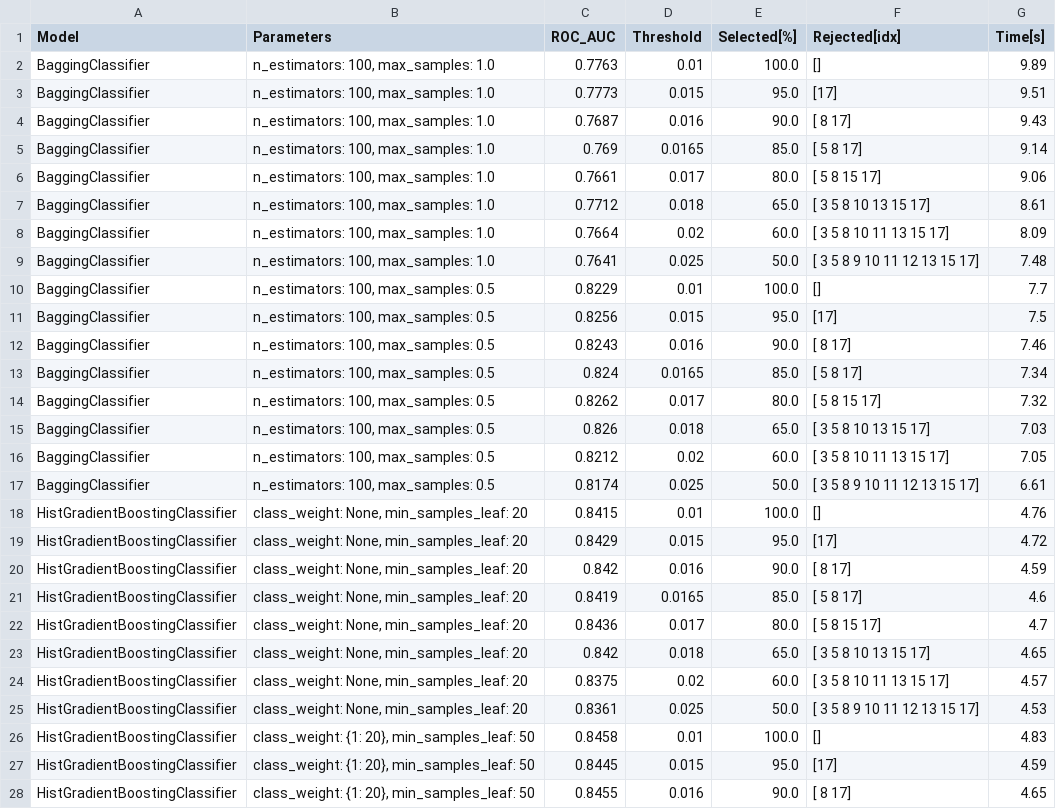
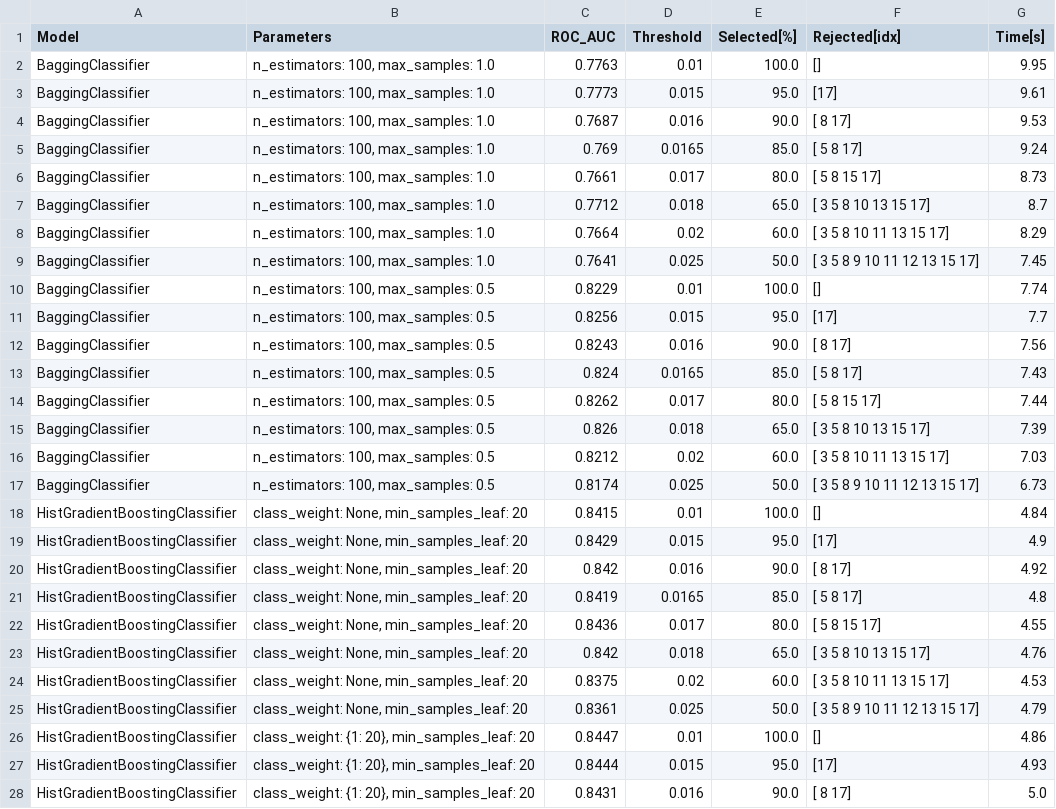
Before and after one commit to k-katarzyna/Lead_Conversion_Probability, a CSV file: Happy_Customer_Bank/data/data_v1_results_feature_selection.csv, drawn as a sheet; only a part is shown; the diff covers the shown part only.

```diff
--- a/Happy_Customer_Bank/data/data_v1_results_feature_selection.csv
+++ b/Happy_Customer_Bank/data/data_v1_results_feature_selection.csv
@@ -1,28 +1,28 @@
 Model,Parameters,ROC_AUC,Threshold,Selected[%],Rejected[idx],Time[s]
-BaggingClassifier,"n_estimators: 100, max_samples: 1.0",0.7763,0.01,100.0,[],9.89
-BaggingClassifier,"n_estimators: 100, max_samples: 1.0",0.7773,0.015,95.0,[17],9.51
-BaggingClassifier,"n_estimators: 100, max_samples: 1.0",0.7687,0.016,90.0,[ 8 17],9.43
-BaggingClassifier,"n_estimators: 100, max_samples: 1.0",0.769,0.0165,85.0,[ 5  8 17],9.14
-BaggingClassifier,"n_estimators: 100, max_samples: 1.0",0.7661,0.017,80.0,[ 5  8 15 17],9.06
-BaggingClassifier,"n_estimators: 100, max_samples: 1.0",0.7712,0.018,65.0,[ 3  5  8 10 13 15 17],8.61
-BaggingClassifier,"n_estimators: 100, max_samples: 1.0",0.7664,0.02,60.0,[ 3  5  8 10 11 13 15 17],8.09
-BaggingClassifier,"n_estimators: 100, max_samples: 1.0",0.7641,0.025,50.0,[ 3  5  8  9 10 11 12 13 15 17],7.48
-BaggingClassifier,"n_estimators: 100, max_samples: 0.5",0.8229,0.01,100.0,[],7.7
-BaggingClassifier,"n_estimators: 100, max_samples: 0.5",0.8256,0.015,95.0,[17],7.5
-BaggingClassifier,"n_estimators: 100, max_samples: 0.5",0.8243,0.016,90.0,[ 8 17],7.46
-BaggingClassifier,"n_estimators: 100, max_samples: 0.5",0.824,0.0165,85.0,[ 5  8 17],7.34
-BaggingClassifier,"n_estimators: 100, max_samples: 0.5",0.8262,0.017,80.0,[ 5  8 15 17],7.32
-BaggingClassifier,"n_estimators: 100, max_samples: 0.5",0.826,0.018,65.0,[ 3  5  8 10 13 15 17],7.03
-BaggingClassifier,"n_estimators: 100, max_samples: 0.5",0.8212,0.02,60.0,[ 3  5  8 10 11 13 15 17],7.05
-BaggingClassifier,"n_estimators: 100, max_samples: 0.5",0.8174,0.025,50.0,[ 3  5  8  9 10 11 12 13 15 17],6.61
-HistGradientBoostingClassifier,"class_weight: None, min_samples_leaf: 20",0.8415,0.01,100.0,[],4.76
-HistGradientBoostingClassifier,"class_weight: None, min_samples_leaf: 20",0.8429,0.015,95.0,[17],4.72
-HistGradientBoostingClassifier,"class_weight: None, min_samples_leaf: 20",0.842,0.016,90.0,[ 8 17],4.59
-HistGradientBoostingClassifier,"class_weight: None, min_samples_leaf: 20",0.8419,0.0165,85.0,[ 5  8 17],4.6
-HistGradientBoostingClassifier,"class_weight: None, min_samples_leaf: 20",0.8436,0.017,80.0,[ 5  8 15 17],4.7
-HistGradientBoostingClassifier,"class_weight: None, min_samples_leaf: 20",0.842,0.018,65.0,[ 3  5  8 10 13 15 17],4.65
-HistGradientBoostingClassifier,"class_weight: None, min_samples_leaf: 20",0.8375,0.02,60.0,[ 3  5  8 10 11 13 15 17],4.57
-HistGradientBoostingClassifier,"class_weight: None, min_samples_leaf: 20",0.8361,0.025,50.0,[ 3  5  8  9 10 11 12 13 15 17],4.53
-HistGradientBoostingClassifier,"class_weight: {1: 20}, min_samples_leaf: 50",0.8458,0.01,100.0,[],4.83
-HistGradientBoostingClassifier,"class_weight: {1: 20}, min_samples_leaf: 50",0.8445,0.015,95.0,[17],4.59
-HistGradientBoostingClassifier,"class_weight: {1: 20}, min_samples_leaf: 50",0.8455,0.016,90.0,[ 8 17],4.65
+BaggingClassifier,"n_estimators: 100, max_samples: 1.0",0.7763,0.01,100.0,[],9.95
+BaggingClassifier,"n_estimators: 100, max_samples: 1.0",0.7773,0.015,95.0,[17],9.61
+BaggingClassifier,"n_estimators: 100, max_samples: 1.0",0.7687,0.016,90.0,[ 8 17],9.53
+BaggingClassifier,"n_estimators: 100, max_samples: 1.0",0.769,0.0165,85.0,[ 5  8 17],9.24
+BaggingClassifier,"n_estimators: 100, max_samples: 1.0",0.7661,0.017,80.0,[ 5  8 15 17],8.73
+BaggingClassifier,"n_estimators: 100, max_samples: 1.0",0.7712,0.018,65.0,[ 3  5  8 10 13 15 17],8.7
+BaggingClassifier,"n_estimators: 100, max_samples: 1.0",0.7664,0.02,60.0,[ 3  5  8 10 11 13 15 17],8.29
+BaggingClassifier,"n_estimators: 100, max_samples: 1.0",0.7641,0.025,50.0,[ 3  5  8  9 10 11 12 13 15 17],7.45
+BaggingClassifier,"n_estimators: 100, max_samples: 0.5",0.8229,0.01,100.0,[],7.74
+BaggingClassifier,"n_estimators: 100, max_samples: 0.5",0.8256,0.015,95.0,[17],7.7
+BaggingClassifier,"n_estimators: 100, max_samples: 0.5",0.8243,0.016,90.0,[ 8 17],7.56
+BaggingClassifier,"n_estimators: 100, max_samples: 0.5",0.824,0.0165,85.0,[ 5  8 17],7.43
+BaggingClassifier,"n_estimators: 100, max_samples: 0.5",0.8262,0.017,80.0,[ 5  8 15 17],7.44
+BaggingClassifier,"n_estimators: 100, max_samples: 0.5",0.826,0.018,65.0,[ 3  5  8 10 13 15 17],7.39
+BaggingClassifier,"n_estimators: 100, max_samples: 0.5",0.8212,0.02,60.0,[ 3  5  8 10 11 13 15 17],7.03
+BaggingClassifier,"n_estimators: 100, max_samples: 0.5",0.8174,0.025,50.0,[ 3  5  8  9 10 11 12 13 15 17],6.73
+HistGradientBoostingClassifier,"class_weight: None, min_samples_leaf: 20",0.8415,0.01,100.0,[],4.84
+HistGradientBoostingClassifier,"class_weight: None, min_samples_leaf: 20",0.8429,0.015,95.0,[17],4.9
+HistGradientBoostingClassifier,"class_weight: None, min_samples_leaf: 20",0.842,0.016,90.0,[ 8 17],4.92
+HistGradientBoostingClassifier,"class_weight: None, min_samples_leaf: 20",0.8419,0.0165,85.0,[ 5  8 17],4.8
+HistGradientBoostingClassifier,"class_weight: None, min_samples_leaf: 20",0.8436,0.017,80.0,[ 5  8 15 17],4.55
+HistGradientBoostingClassifier,"class_weight: None, min_samples_leaf: 20",0.842,0.018,65.0,[ 3  5  8 10 13 15 17],4.76
+HistGradientBoostingClassifier,"class_weight: None, min_samples_leaf: 20",0.8375,0.02,60.0,[ 3  5  8 10 11 13 15 17],4.53
+HistGradientBoostingClassifier,"class_weight: None, min_samples_leaf: 20",0.8361,0.025,50.0,[ 3  5  8  9 10 11 12 13 15 17],4.79
+HistGradientBoostingClassifier,"class_weight: {1: 20}, min_samples_leaf: 20",0.8447,0.01,100.0,[],4.86
+HistGradientBoostingClassifier,"class_weight: {1: 20}, min_samples_leaf: 20",0.8444,0.015,95.0,[17],4.93
+HistGradientBoostingClassifier,"class_weight: {1: 20}, min_samples_leaf: 20",0.8431,0.016,90.0,[ 8 17],5.0
```
Also changed, not shown: 103 edited cells elsewhere in this file, Happy_Customer_Bank/data/data_v1_results_cat_encoding.csv, Happy_Customer_Bank/data/data_v1_results_imputation.csv.
